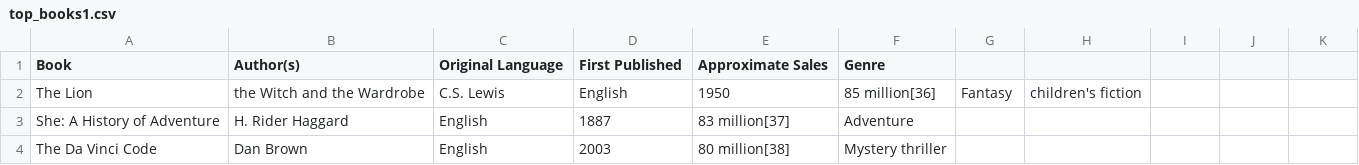
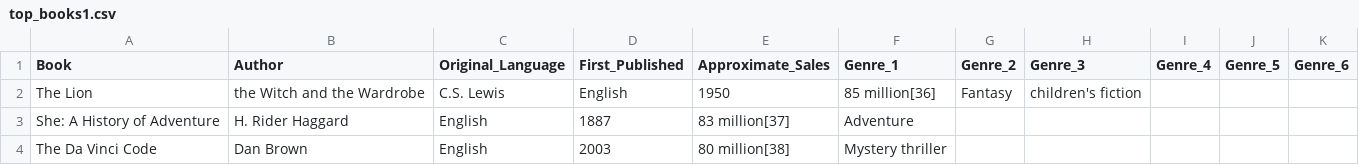
Before and after one commit to loubutch/710020717_Empirical_Project, a CSV file: data/top_books1.csv, drawn as a sheet; only a part is shown.

```diff
--- a/data/top_books1.csv
+++ b/data/top_books1.csv
@@ -1,2 +1,2 @@
-Book, Author(s), Original Language, First Published, Approximate Sales, Genre
+Book,Author,Original_Language,First_Published,Approximate_Sales,Genre_1,Genre_2,Genre_3,Genre_4,Genre_5,Genre_6
 The Lion, the Witch and the Wardrobe,C.S. Lewis,English,1950,85 million[36],Fantasy, children's fiction
```
Also changed, not shown: data/top_books0.csv, data/top_books2.csv, 6 other files.
